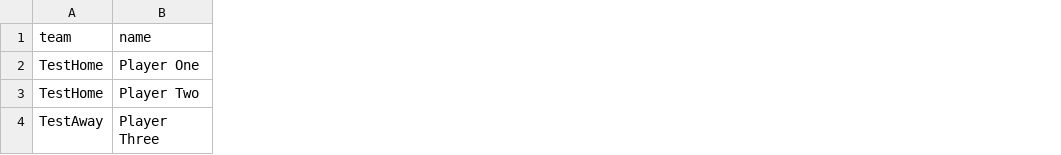
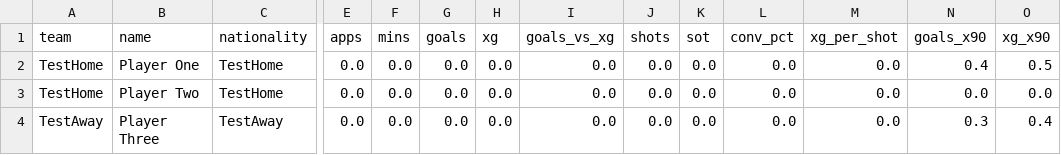
Before and after one commit to sarathcr/soccer-sense, a CSV file: football_ai_prediction/data/sample_players.csv, drawn as a sheet; only a part is shown, gaps mark what is left out; the diff covers the shown part only; the diff names each change by its address in the sheet, - before the commit and + after, or states it on an @@ line.

Commit message:
player level intelligence update

```diff
--- a/football_ai_prediction/data/sample_players.csv
+++ b/football_ai_prediction/data/sample_players.csv
+column C (nationality), rows 2-4: TestHome | TestHome | TestAway
+column E (apps), rows 2-4: all 0.0
+column F (mins), rows 2-4: all 0.0
+column G (goals), rows 2-4: all 0.0
+column H (xg), rows 2-4: all 0.0
+column I (goals_vs_xg), rows 2-4: all 0.0
+column J (shots), rows 2-4: all 0.0
+column K (sot), rows 2-4: all 0.0
+column L (conv_pct), rows 2-4: all 0.0
+column M (xg_per_shot), rows 2-4: all 0.0
+column N (goals_x90), rows 2-4: 0.4 | 0.0 | 0.3
+column O (xg_x90), rows 2-4: 0.5 | 0.0 | 0.4
```
Also changed, not shown: 3 added columns elsewhere in this file, 9 other files.
